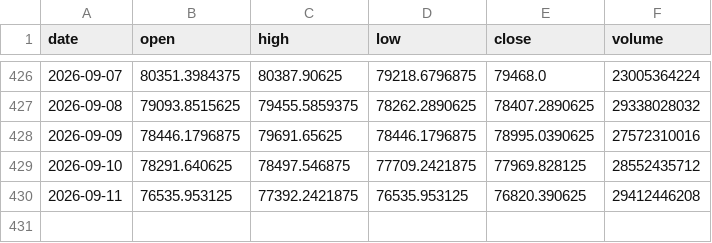
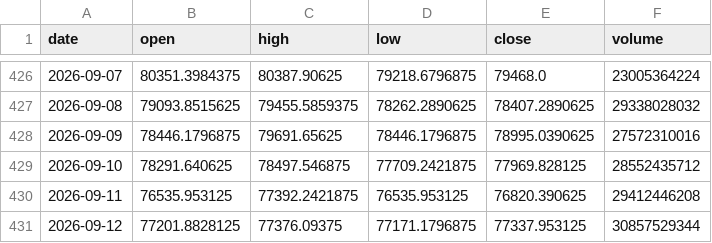
Before and after one commit to denkovd/a3ro, a CSV file: module5-scan-pipeline/data/bars/BTC-USD.csv, drawn as a sheet; only a part is shown, gaps mark what is left out.

```diff
--- a/module5-scan-pipeline/data/bars/BTC-USD.csv
+++ b/module5-scan-pipeline/data/bars/BTC-USD.csv
@@ -430 +430,2 @@ date,open,high,low,close,volume
 2026-09-11,76535.953125,77392.2421875,76535.953125,76820.390625,29412446208
+2026-09-12,77201.8828125,77376.09375,77171.1796875,77337.953125,30857529344
```
Also changed, not shown: module5-scan-pipeline/data/bars/IDX_GSPC.csv.
